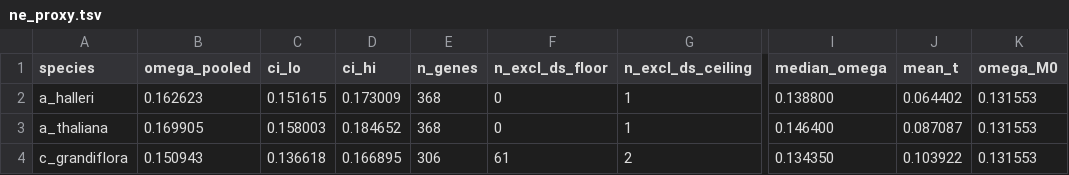
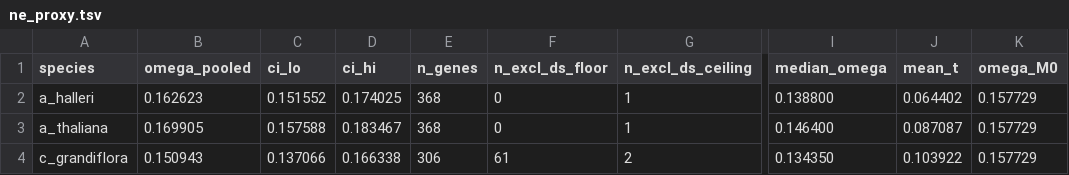
Before and after one commit to Ludtson/BUSCOmega, a TSV file: examples/pilot_stage7_out/ne_proxy.tsv, drawn as a sheet; only a part is shown, gaps mark what is left out; the diff names each change by its address in the sheet, - before the commit and + after, or states it on an @@ line.

Commit message:
Add the branch-model comparison; filter omega_M0 consistently
analysis/compare_omega_methods.py estimates the per-species terminal-branch
dN/dS four ways on the same alignments -- M0, BUSCOmega's two-ratio,
free-ratio per gene, and free-ratio on a concatenate (the eLife /
Galtier-lab route) -- so the Ne proxy can be shown robust to the model
choice. On the 3-species pilot:

- two-ratio and free-ratio, both per-gene and pooled, agree to ~2 %
  (0.163/0.170/0.151 vs 0.163/0.167/0.153). The branch-model constraint
  does not bias the estimate; this answers the "why not free-ratio"
  question.
- the branch model barely moves the number; gene filtering does. Without
  the dS ceiling, ~2 mis-aligned genes (dS ~ 70) drag M0 for C. grandiflora
  to 0.109 and inflate the free-ratio concatenate for A. halleri to 0.20.
- the concatenation-based papers reach the same result by pre-filtering
  genes (>10% insertions, deviant topology); BUSCOmega puts the same QC at
  the pooling stage instead.

Fix that came out of it: 07_ne_proxy.py now applies the same dS_floor /
--ds-ceiling filter to omega_M0, so the M0 baseline (0.158, not the old
unfiltered 0.132) is comparable to the per-species numbers and sits
sensibly among them. Docs and examples/pilot_stage7_out updated.
analysis/findings.md writes it up for the committee.

Verified: 9 test suites pass; Stage 7 re-run on the pilot records gives
omega_M0 = 0.1577.

Development assisted by Claude Code (Anthropic).

```diff
--- a/examples/pilot_stage7_out/ne_proxy.tsv
+++ b/examples/pilot_stage7_out/ne_proxy.tsv
-C2 (ci_lo): 0.151615
+C2 (ci_lo): 0.151552
-D2 (ci_hi): 0.173009
+D2 (ci_hi): 0.174025
-K2:K4 (omega_M0): 0.131553
+K2:K4 (omega_M0): 0.157729
-C3 (ci_lo): 0.158003
+C3 (ci_lo): 0.157588
-D3 (ci_hi): 0.184652
+D3 (ci_hi): 0.183467
-C4 (ci_lo): 0.136618
+C4 (ci_lo): 0.137066
-D4 (ci_hi): 0.166895
+D4 (ci_hi): 0.166338
```
Also changed, not shown: 10 other files.
